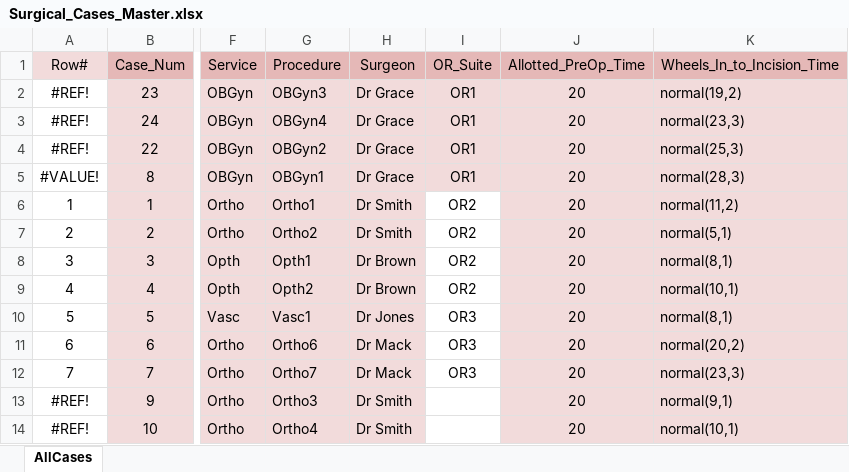
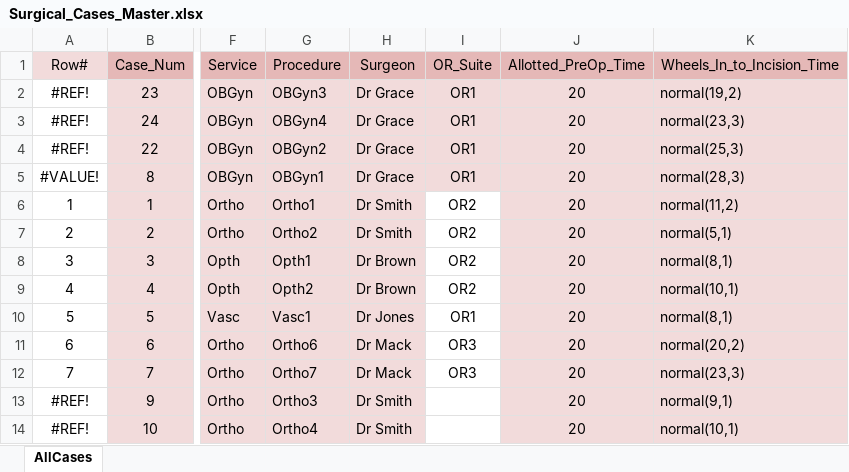
Before and after one commit to yiqun12/flexsim, an Excel workbook: Surgical_Cases_Master.xlsx, sheet AllCases, drawn as a sheet; only a part is shown, gaps mark what is left out; values as stored, in another font and other column widths than the file's, no borders; the diff names each change by its address in the sheet, - before the commit and + after, or states it on an @@ line.

```diff
--- a/Surgical_Cases_Master.xlsx (sheet AllCases)
+++ b/Surgical_Cases_Master.xlsx (sheet AllCases)
-I10 (OR_Suite): OR3
+I10 (OR_Suite): OR1
```
Also changed, not shown: 9 other files.
